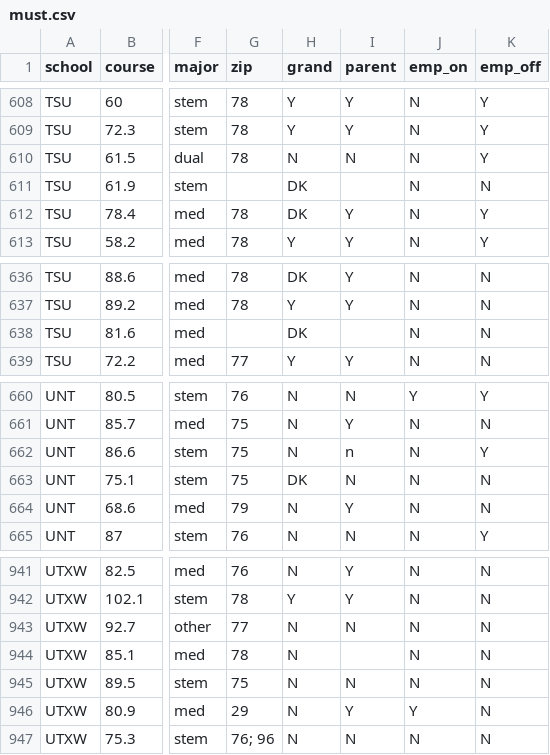
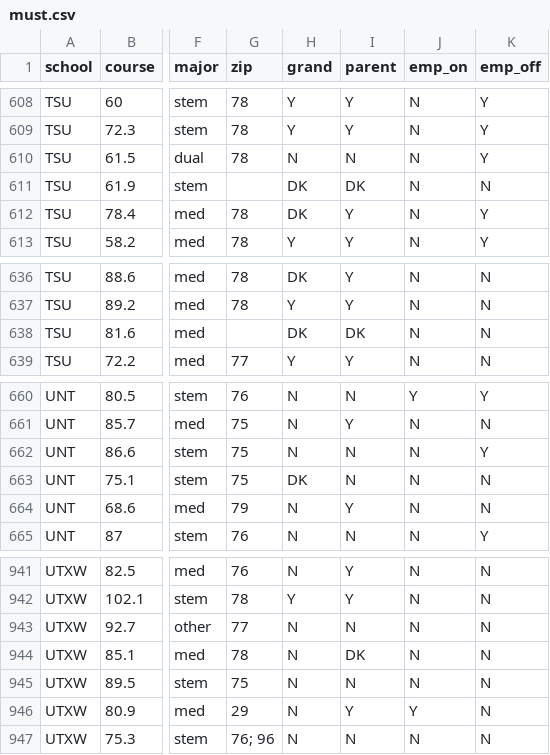
Before and after one commit to echuu/ChemEd, a CSV file: paper_2/must.csv, drawn as a sheet; only a part is shown, gaps mark what is left out; the diff covers the shown part only; the diff names each change by its address in the sheet, - before the commit and + after, or states it on an @@ line.

```diff
--- a/paper_2/must.csv
+++ b/paper_2/must.csv
-I611 (parent): (empty)
+I611 (parent): DK
-I638 (parent): (empty)
+I638 (parent): DK
-I662 (parent): n
+I662 (parent): N
-I944 (parent): (empty)
+I944 (parent): DK
```
Also changed, not shown: 5 edited cells elsewhere in this file, 9 other files.
